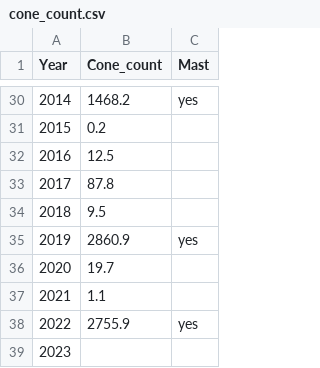
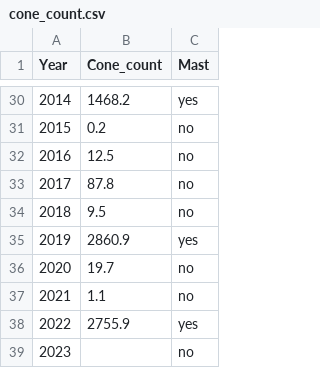
Before and after one commit to jballuffi/tree_growth, a CSV file: Data/cone_count.csv, drawn as a sheet; only a part is shown, gaps mark what is left out; the diff covers the shown part only.

Commit message:
add no's to mast year column

```diff
--- a/Data/cone_count.csv
+++ b/Data/cone_count.csv
@@ -30,10 +30,10 @@ Year,Cone_count,Mast
 2014,1468.2,yes
-2015,0.2,
-2016,12.5,
-2017,87.8,
-2018,9.5,
+2015,0.2,no
+2016,12.5,no
+2017,87.8,no
+2018,9.5,no
 2019,2860.9,yes
-2020,19.7,
-2021,1.1,
+2020,19.7,no
+2021,1.1,no
 2022,2755.9,yes
-2023,,
+2023,,no
```
Also changed, not shown: 25 edited cells elsewhere in this file.
